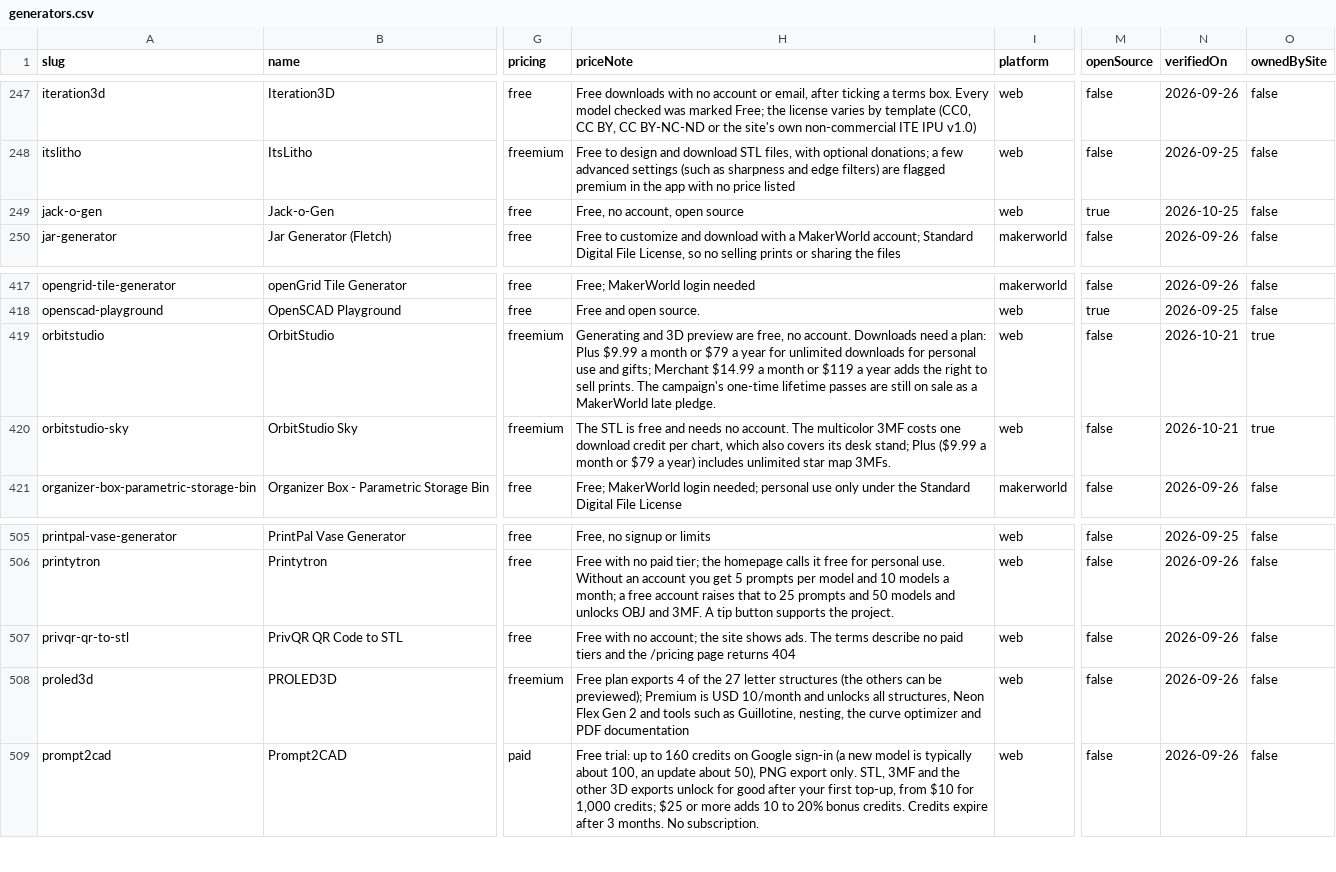
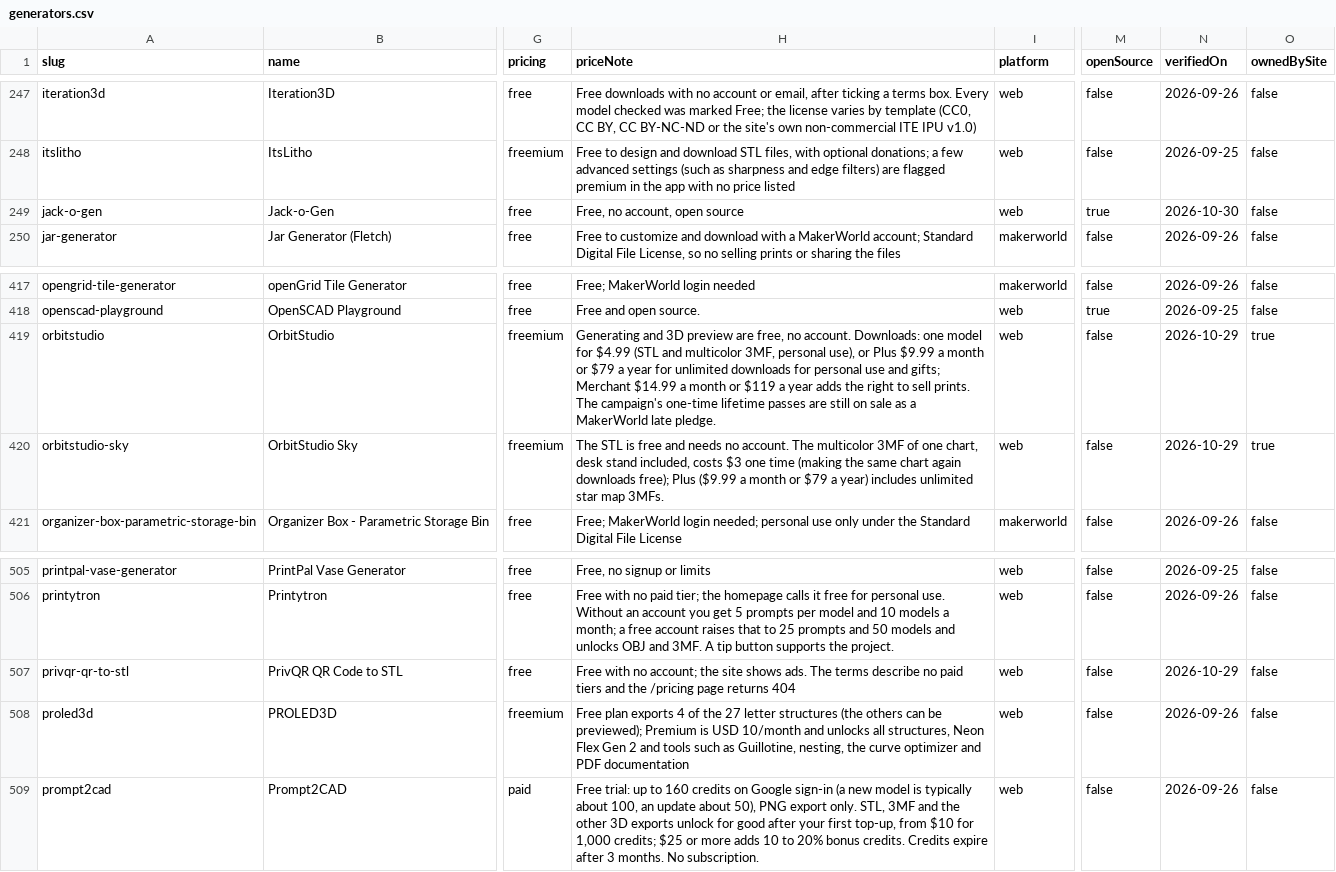
Before and after one commit to SimplySolid3D/3d-print-generators-dataset, a CSV file: data/generators.csv, drawn as a sheet; only a part is shown, gaps mark what is left out; the diff names each change by its address in the sheet, - before the commit and + after, or states it on an @@ line.

```diff
--- a/data/generators.csv
+++ b/data/generators.csv
-N249 (verifiedOn): 2026-10-25
+N249 (verifiedOn): 2026-10-30
-H419 (priceNote): …no account. Downloads need a plan: Plus $9.99…
+H419 (priceNote): …no account. Downloads: one model for $4.99 (STL and multicolor 3MF, personal use), or Plus $9.99…
-N419:N420 (verifiedOn): 2026-10-21
+N419:N420 (verifiedOn): 2026-10-29
-H420 (priceNote): …multicolor 3MF costs one download credit per chart, which also covers its desk stand; Plus ($9.99…
+H420 (priceNote): …multicolor 3MF of one chart, desk stand included, costs $3 one time (making the same chart again downloads free); Plus ($9.99…
-N507 (verifiedOn): 2026-09-26
+N507 (verifiedOn): 2026-10-29
```
Also changed, not shown: 2 other files.
